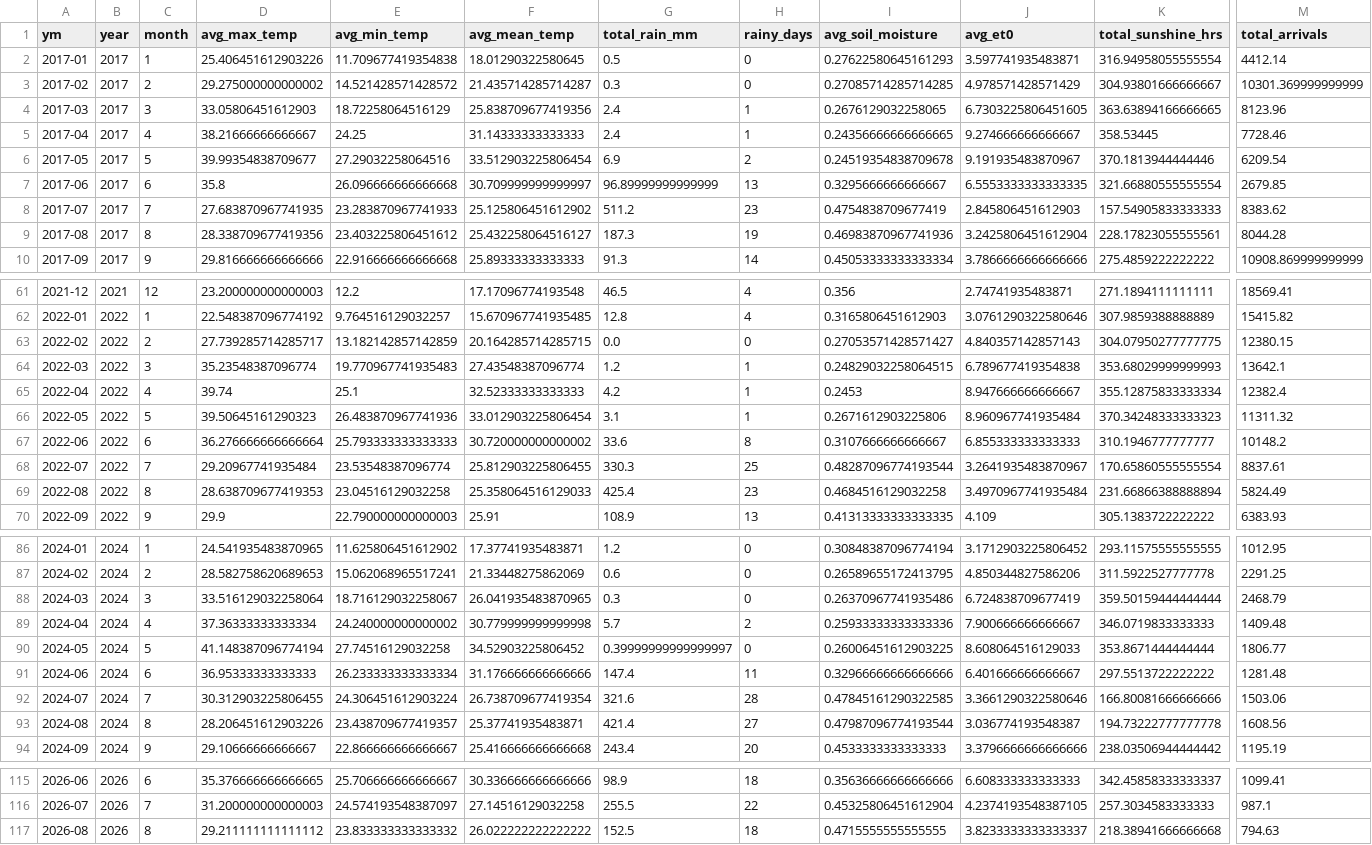
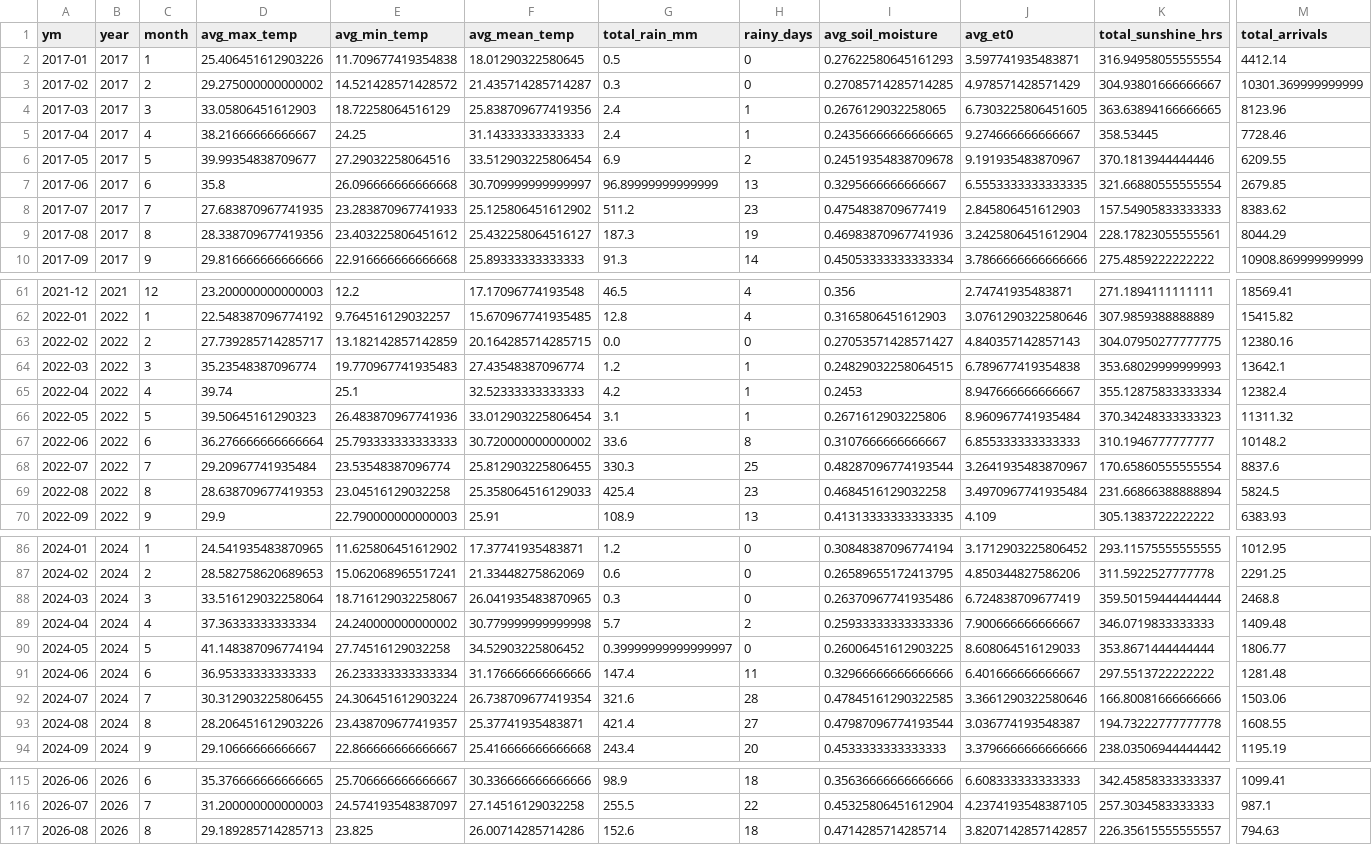
Before and after one commit to Prayas-dev-acc/mandi, a CSV file: weather_monthly.csv, drawn as a sheet; only a part is shown, gaps mark what is left out; the diff covers the shown part only; the diff names each change by its address in the sheet, - before the commit and + after, or states it on an @@ line.

```diff
--- a/weather_monthly.csv
+++ b/weather_monthly.csv
-M6 (total_arrivals): 6209.54
+M6 (total_arrivals): 6209.55
-M9 (total_arrivals): 8044.28
+M9 (total_arrivals): 8044.29
-M63 (total_arrivals): 12380.15
+M63 (total_arrivals): 12380.16
-M68 (total_arrivals): 8837.61
+M68 (total_arrivals): 8837.6
-M69 (total_arrivals): 5824.49
+M69 (total_arrivals): 5824.5
-M88 (total_arrivals): 2468.79
+M88 (total_arrivals): 2468.8
-M93 (total_arrivals): 1608.56
+M93 (total_arrivals): 1608.55
-D117 (avg_max_temp): 29.211111111111112
+D117 (avg_max_temp): 29.189285714285713
-E117 (avg_min_temp): 23.833333333333332
+E117 (avg_min_temp): 23.825
-F117 (avg_mean_temp): 26.022222222222222
+F117 (avg_mean_temp): 26.00714285714286
-G117 (total_rain_mm): 152.5
+G117 (total_rain_mm): 152.6
-I117 (avg_soil_moisture): 0.4715555555555555
+I117 (avg_soil_moisture): 0.4714285714285714
-J117 (avg_et0): 3.8233333333333337
+J117 (avg_et0): 3.8207142857142857
-K117 (total_sunshine_hrs): 218.38941666666668
+K117 (total_sunshine_hrs): 226.35615555555557
```
Also changed, not shown: 1 edited cell elsewhere in this file, 2 other files.
